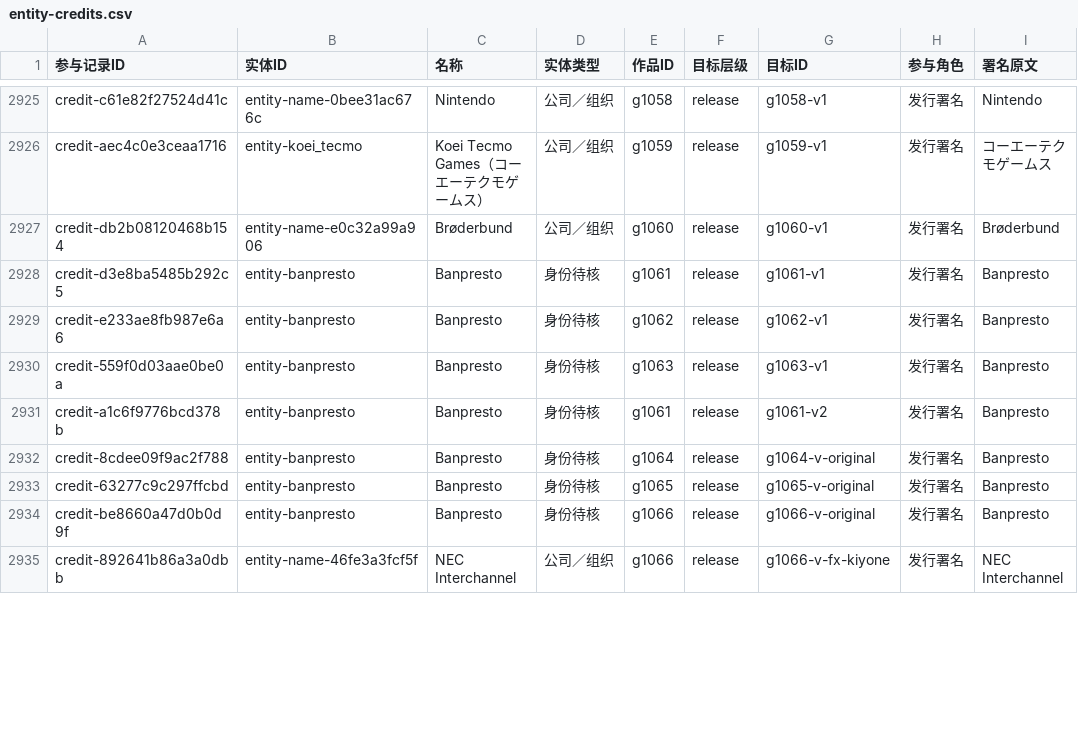
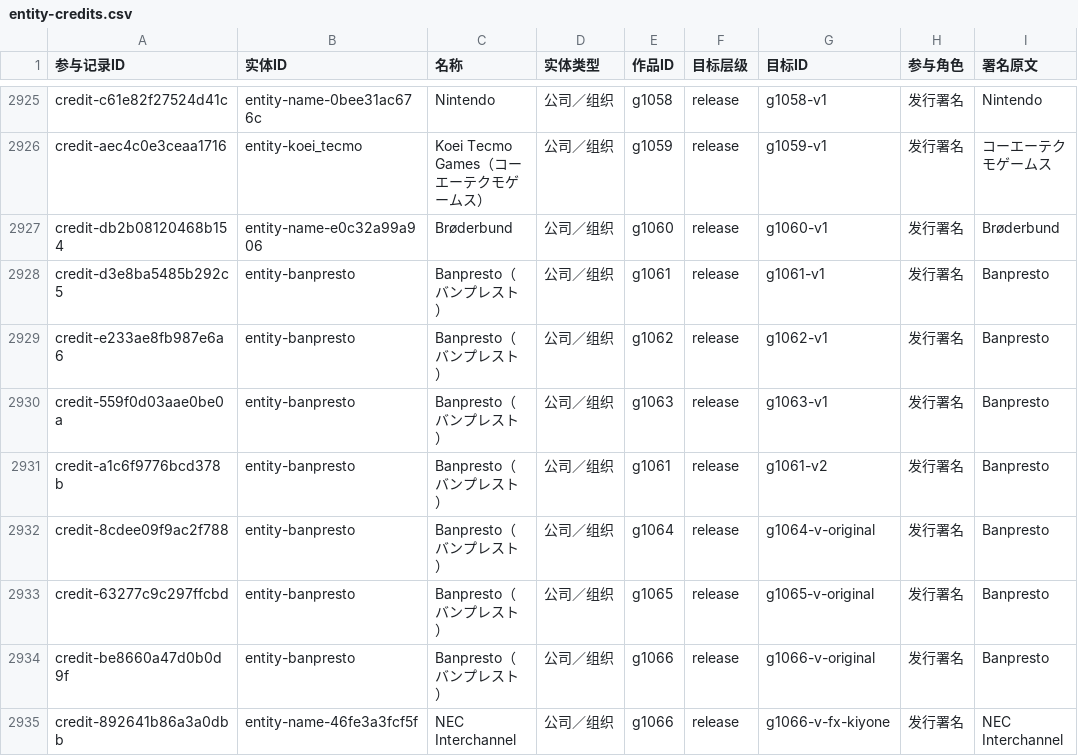
Before and after one commit to wt1234-donkey/visual-novel, a CSV file: data/entity-credits.csv, drawn as a sheet; only a part is shown, gaps mark what is left out; the diff covers the shown part only; the diff names each change by its address in the sheet, - before the commit and + after, or states it on an @@ line.

```diff
--- a/data/entity-credits.csv
+++ b/data/entity-credits.csv
-C2928:C2934 (名称): Banpresto
+C2928:C2934 (名称): Banpresto（バンプレスト）
-D2928:D2934 (实体类型): 身份待核
+D2928:D2934 (实体类型): 公司／组织
```
Also changed, not shown: 22 edited cells elsewhere in this file, 22 other files.
